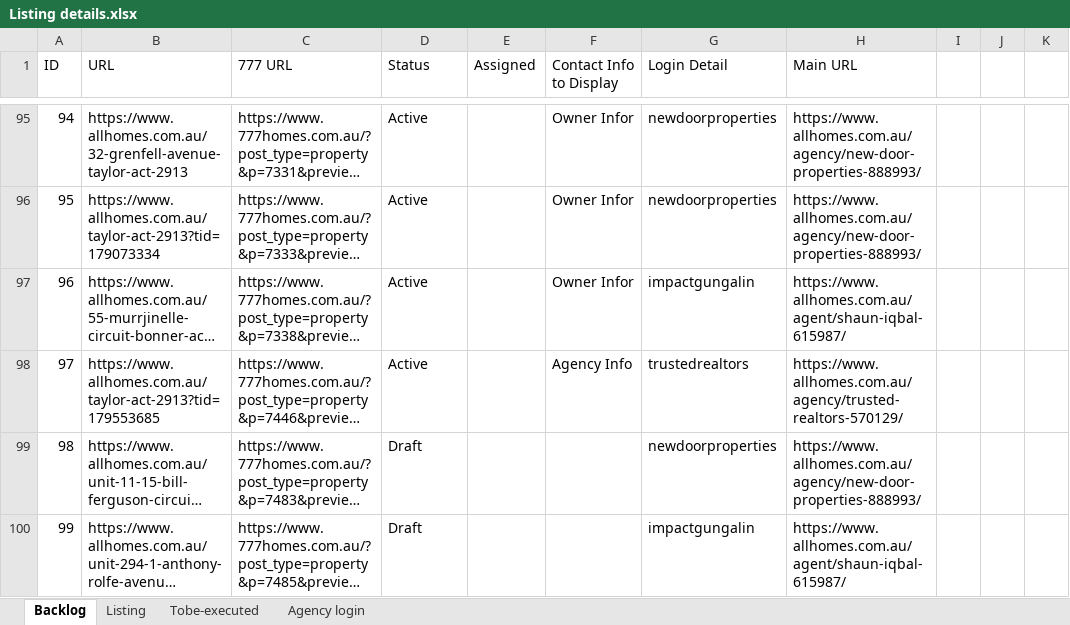
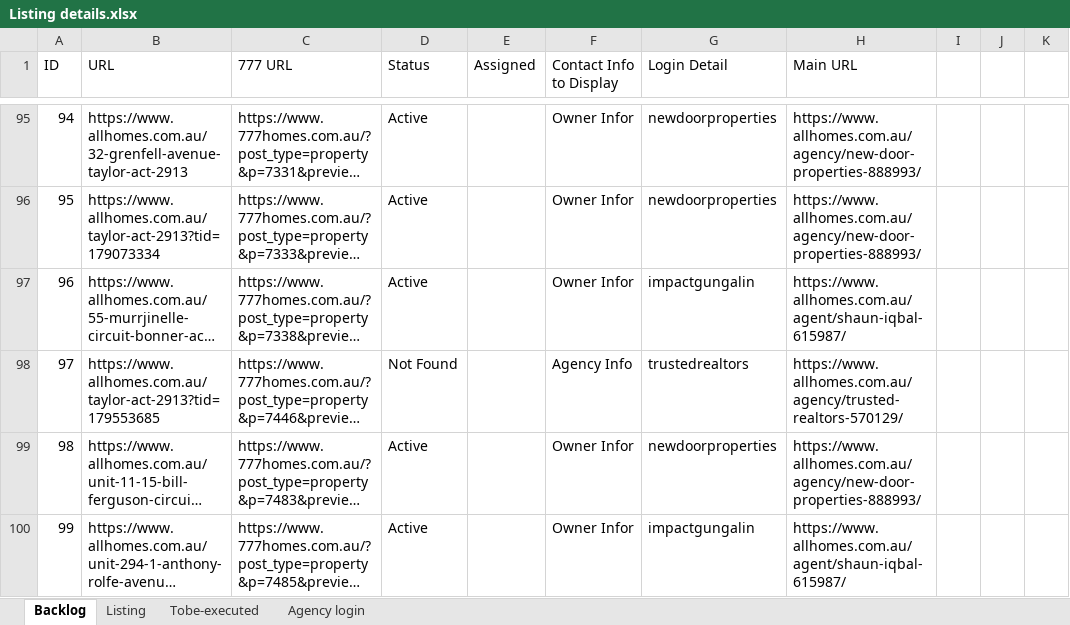
Before and after one commit to ynotcanberra/777Homes-business, an Excel workbook: src/main/resources/InputTestdata/Listing details.xlsx, sheet Backlog, drawn as a sheet; only a part is shown, gaps mark what is left out; long unchanged cells end in …; values as stored, in another font and other column widths than the file's, no cell formats; the diff covers the shown part only; the diff names each change by its address in the sheet, - before the commit and + after, or states it on an @@ line.

Commit message:
Scripts (1-5) run 26/06/2021

```diff
--- a/src/main/resources/InputTestdata/Listing details.xlsx (sheet Backlog)
+++ b/src/main/resources/InputTestdata/Listing details.xlsx (sheet Backlog)
-D98 (Status): Active
+D98 (Status): Not Found
-D99:D100 (Status): Draft
+D99:D100 (Status): Active
-F99:F100 (Contact Info to Display): (empty)
+F99:F100 (Contact Info to Display): Owner Infor
```
Also changed, not shown: 2 added rows and 26 edited cells elsewhere in this sheet, sheet Listing, cell formats.
